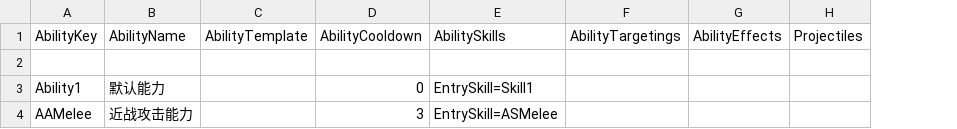
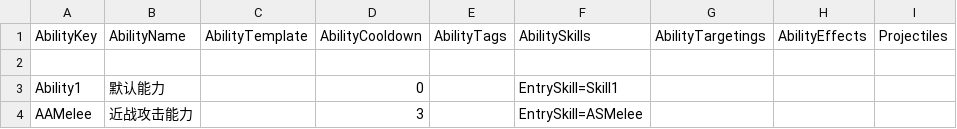
Before and after one commit to unphics/ikun, a CSV file: Config/Ability/Ability/Ability.csv, drawn as a sheet; the diff names each change by its address in the sheet, - before the commit and + after, or states it on an @@ line.

```diff
--- a/Config/Ability/Ability/Ability.csv
+++ b/Config/Ability/Ability/Ability.csv
+column E (AbilityTags), empty
```
Also changed, not shown: 10 other files.
